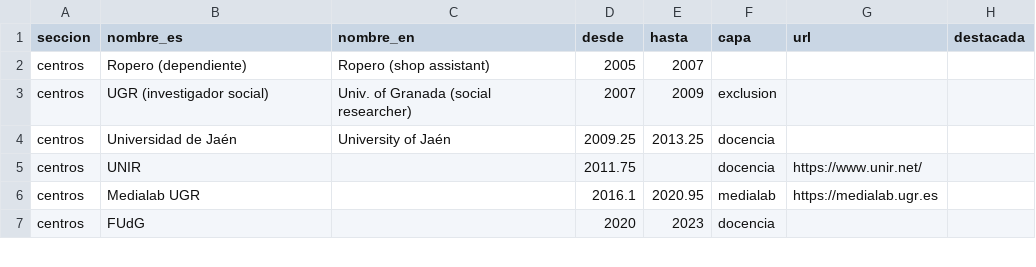
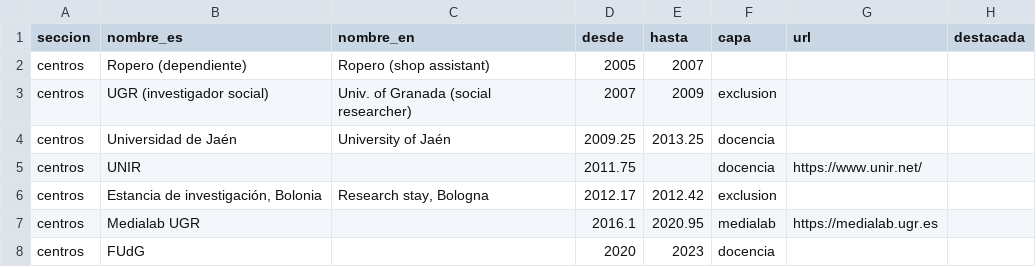
Before and after one commit to javicanton/steamgraph-cv, a CSV file: data/barras.csv, drawn as a sheet; only a part is shown.

```diff
--- a/data/barras.csv
+++ b/data/barras.csv
@@ -5,2 +5,3 @@ centros,Universidad de Jaén,University of Jaén,2009.25,2013.25,docencia,,
 centros,UNIR,,2011.75,,docencia,https://www.unir.net/,
+centros,"Estancia de investigación, Bolonia","Research stay, Bologna",2012.17,2012.42,exclusion,,
 centros,Medialab UGR,,2016.1,2020.95,medialab,https://medialab.ugr.es,
```
Also changed, not shown: data/capas.csv, data/valores.csv, 1 other file.
